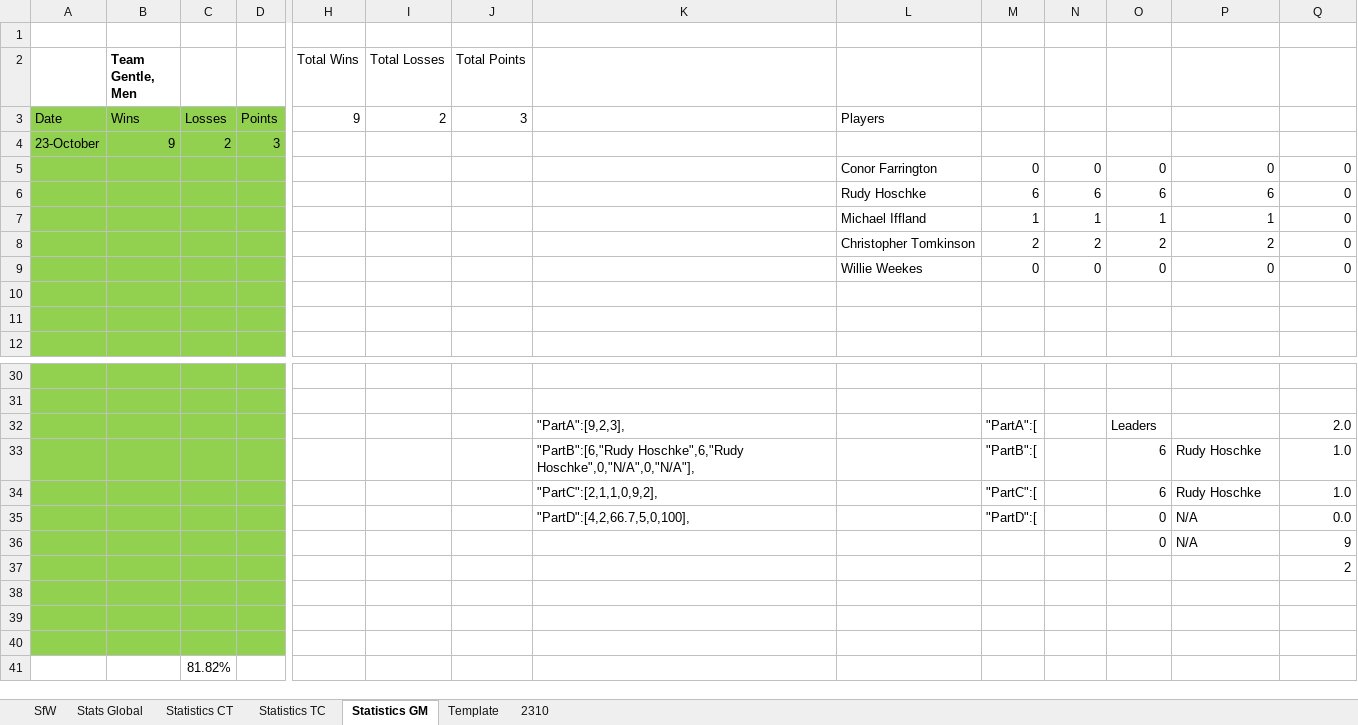
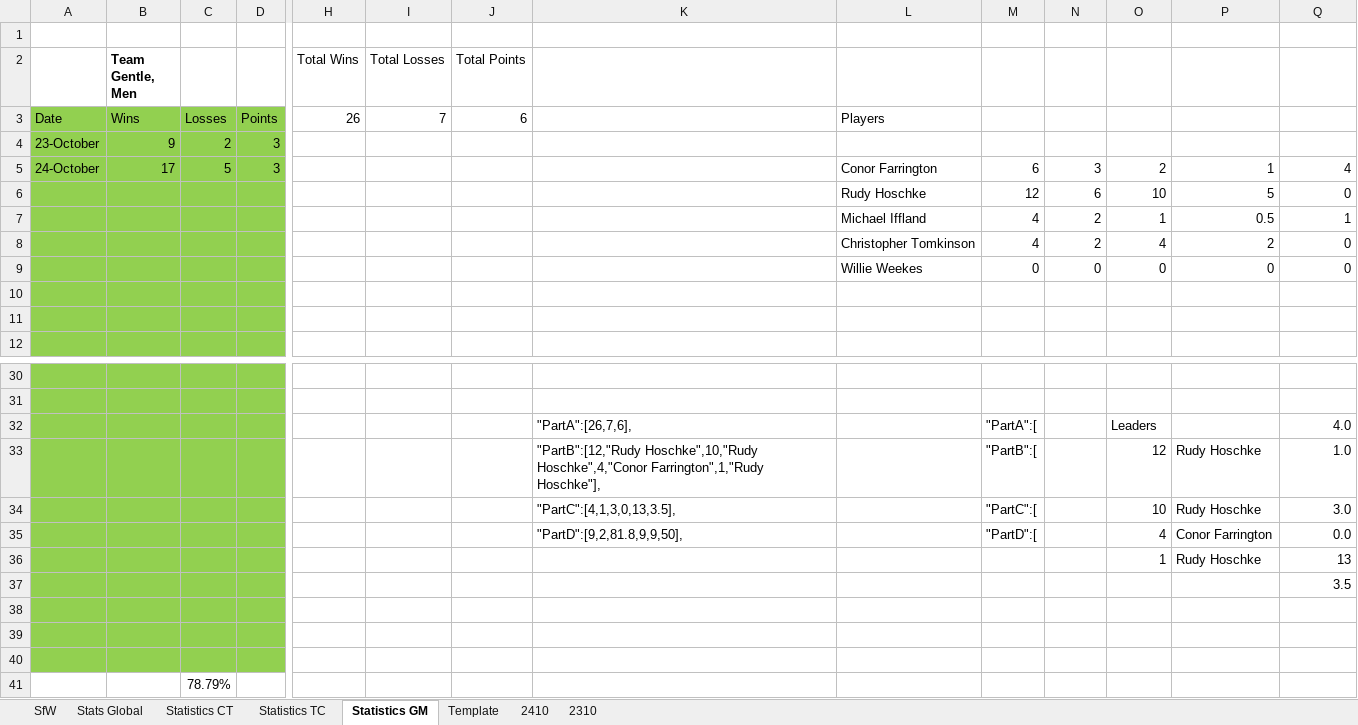
Before and after one commit to KingGoose20/LTBO, an Excel workbook: Other Files/PastResults.xlsx, sheet Statistics GM, drawn as a sheet; only a part is shown, gaps mark what is left out; values as stored, in another font and other column widths than the file's, no borders; table styles not drawn; removed rows and columns are numbered as before the commit, all else as after; rows hold the shown columns only; the diff names each change by its address in the sheet, - before the commit and + after, or states it on an @@ line.

```diff
--- a/Other Files/PastResults.xlsx (sheet Statistics GM)
+++ b/Other Files/PastResults.xlsx (sheet Statistics GM)
+sheet tab: 2410
-H3 (Total Wins): 9
+H3 (Total Wins): 26
-I3 (Total Losses): 2
+I3 (Total Losses): 7
-J3 (Total Points): 3
+J3 (Total Points): 6
-row 5:  |  |  |  |  |  |  |  | Conor Farrington | 0 | 0 | 0 | 0 | 0
-row 6:  |  |  |  |  |  |  |  | Rudy Hoschke | 6 | 6 | 6 | 6 | 0
-row 7:  |  |  |  |  |  |  |  | Michael Iffland | 1 | 1 | 1 | 1 | 0
+row 5: 24-October | 17 | 5 | 3 |  |  |  |  | Conor Farrington | 6 | 3 | 2 | 1 | 4
+row 6:  |  |  |  |  |  |  |  | Rudy Hoschke | 12 | 6 | 10 | 5 | 0
+row 7:  |  |  |  |  |  |  |  | Michael Iffland | 4 | 2 | 1 | 0.5 | 1
-M8: 2
+M8: 4
-O8: 2
+O8: 4
-K32: "PartA":[9,2,3],
+K32: "PartA":[26,7,6],
-Q32: 2.0
+Q32: 4.0
-K33: "PartB":[6,"Rudy Hoschke",6,"Rudy Hoschke",0,"N/A",0,"N/A"],
+K33: "PartB":[12,"Rudy Hoschke",10,"Rudy Hoschke",4,"Conor Farrington",1,"Rudy Hoschke"],
-O33: 6
+O33: 12
-row 34:  |  |  |  |  |  |  | "PartC":[2,1,1,0,9,2], |  | "PartC":[ |  | 6 | Rudy Hoschke | 1.0
-row 35:  |  |  |  |  |  |  | "PartD":[4,2,66.7,5,0,100], |  | "PartD":[ |  | 0 | N/A | 0.0
-row 36:  |  |  |  |  |  |  |  |  |  |  | 0 | N/A | 9
+row 34:  |  |  |  |  |  |  | "PartC":[4,1,3,0,13,3.5], |  | "PartC":[ |  | 10 | Rudy Hoschke | 3.0
+row 35:  |  |  |  |  |  |  | "PartD":[9,2,81.8,9,9,50], |  | "PartD":[ |  | 4 | Conor Farrington | 0.0
+row 36:  |  |  |  |  |  |  |  |  |  |  | 1 | Rudy Hoschke | 13
-Q37: 2
+Q37: 3.5
-C41: 81.82%
+C41: 78.79%
```
Also changed, not shown: sheet Stats Global, sheet SfW, sheet Statistics TC, sheet Statistics CT, formulas that keep their value, 3 other files.
